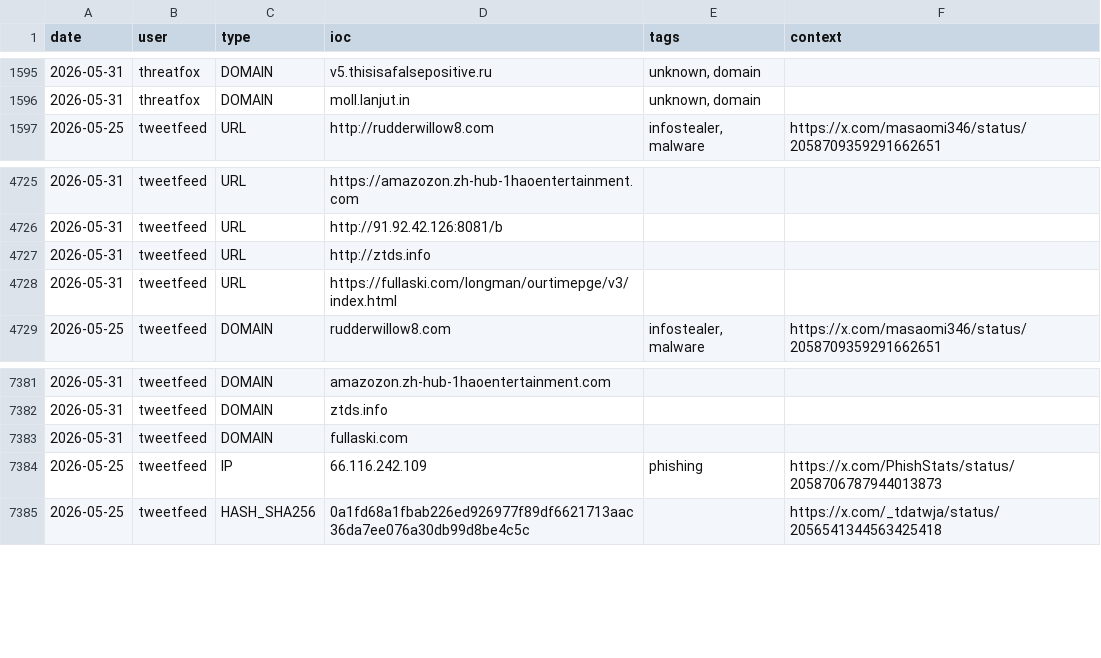
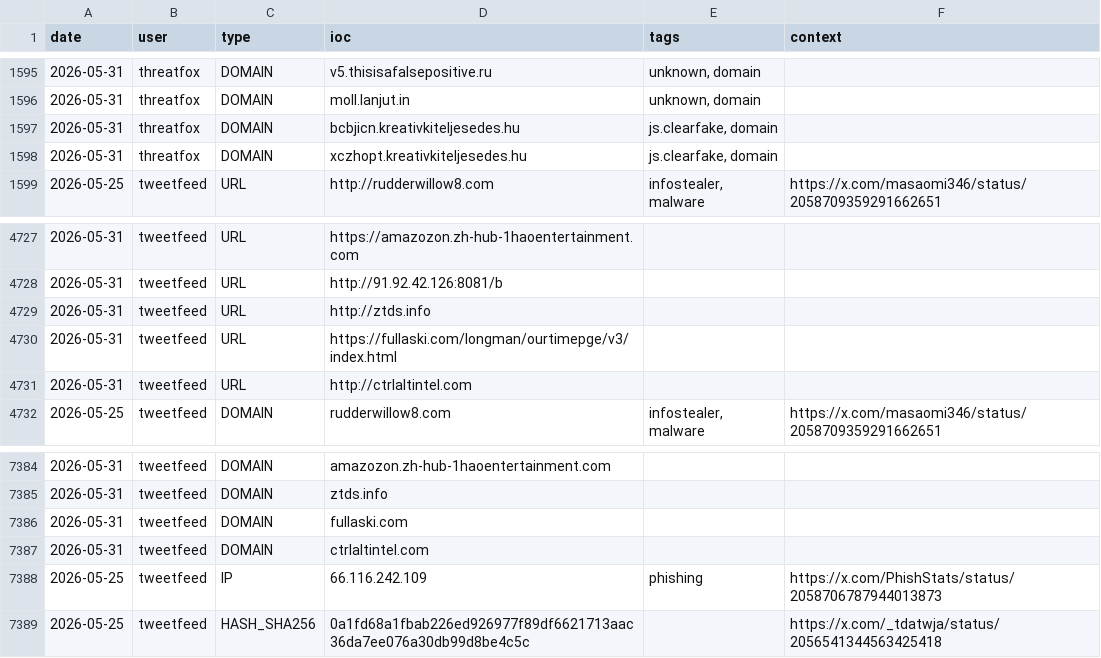
Before and after one commit to Adi-Lyt/vigia-ioc-feed, a CSV file: iocs/week.csv, drawn as a sheet; only a part is shown, gaps mark what is left out.

Commit message:
chore: update IoC feed 2026-05-31 18:13 UTC

```diff
--- a/iocs/week.csv
+++ b/iocs/week.csv
@@ -1596,2 +1596,4 @@ date,user,type,ioc,tags,context
 2026-05-31,threatfox,DOMAIN,moll.lanjut.in,"unknown, domain",
+2026-05-31,threatfox,DOMAIN,bcbjicn.kreativkiteljesedes.hu,"js.clearfake, domain",
+2026-05-31,threatfox,DOMAIN,xczhopt.kreativkiteljesedes.hu,"js.clearfake, domain",
 2026-05-25,tweetfeed,URL,http://rudderwillow8.com,"infostealer, malware",https://x.com/masaomi346/status/2058709359291662651
@@ -4728,2 +4730,3 @@ date,user,type,ioc,tags,context
 2026-05-31,tweetfeed,URL,https://fullaski.com/longman/ourtimepge/v3/index.html,,
+2026-05-31,tweetfeed,URL,http://ctrlaltintel.com,,
 2026-05-25,tweetfeed,DOMAIN,rudderwillow8.com,"infostealer, malware",https://x.com/masaomi346/status/2058709359291662651
@@ -7383,2 +7386,3 @@ date,user,type,ioc,tags,context
 2026-05-31,tweetfeed,DOMAIN,fullaski.com,,
+2026-05-31,tweetfeed,DOMAIN,ctrlaltintel.com,,
 2026-05-25,tweetfeed,IP,66.116.242.109,phishing,https://x.com/PhishStats/status/2058706787944013873
```
